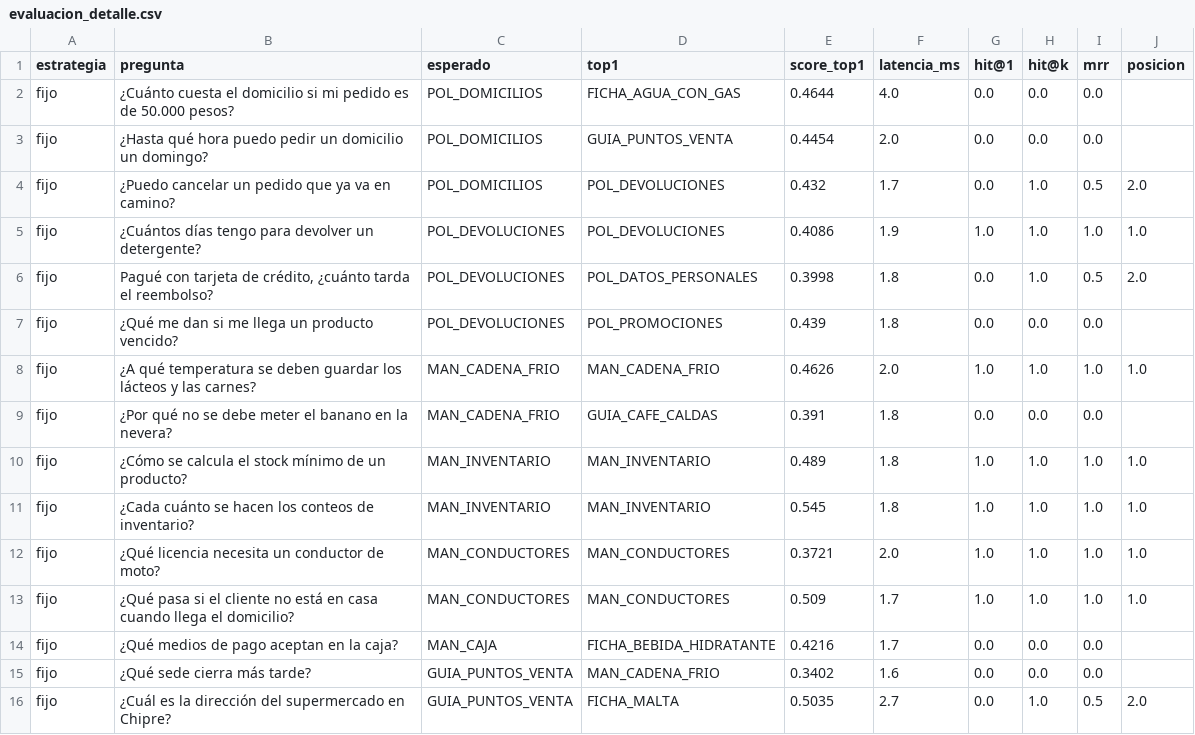
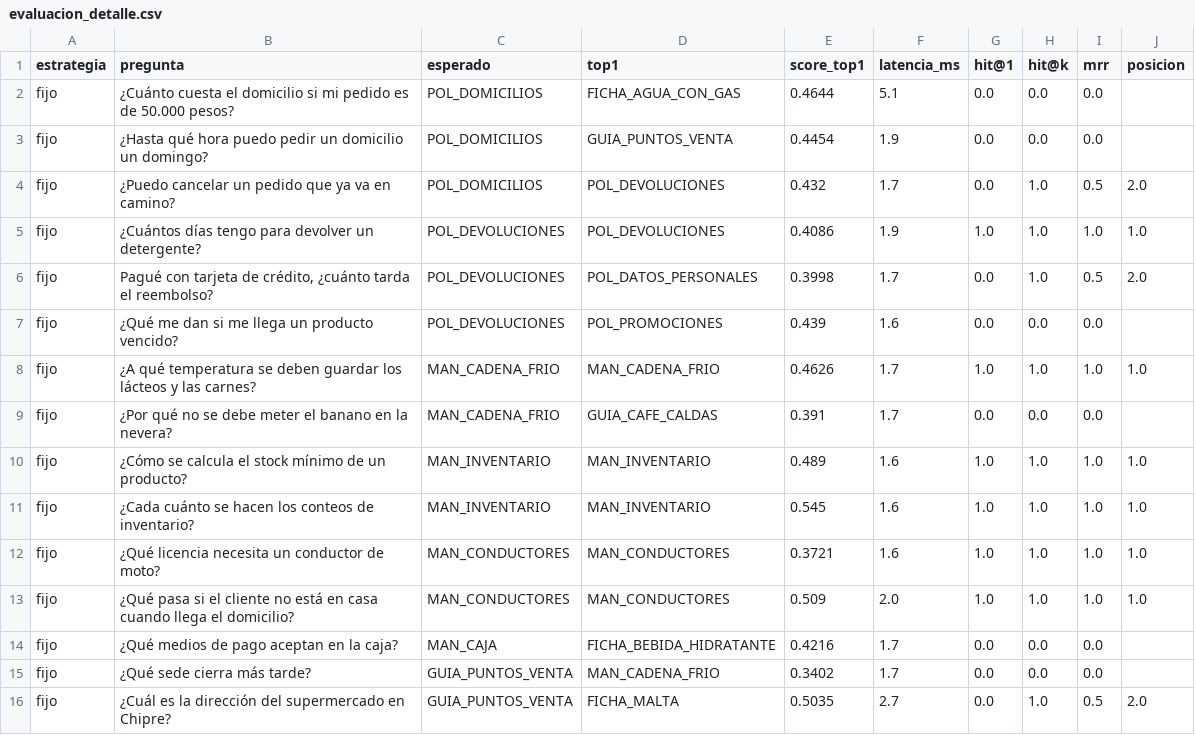
Before and after one commit to jeronimo-taborda-e/merca-rag, a CSV file: data/resultados/evaluacion_detalle.csv, drawn as a sheet; only a part is shown; the diff covers the shown part only.

```diff
--- a/data/resultados/evaluacion_detalle.csv
+++ b/data/resultados/evaluacion_detalle.csv
@@ -1,16 +1,16 @@
 estrategia,pregunta,esperado,top1,score_top1,latencia_ms,hit@1,hit@k,mrr,posicion
-fijo,¿Cuánto cuesta el domicilio si mi pedido es de 50.000 pesos?,POL_DOMICILIOS,FICHA_AGUA_CON_GAS,0.4644,4.0,0.0,0.0,0.0,
-fijo,¿Hasta qué hora puedo pedir un domicilio un domingo?,POL_DOMICILIOS,GUIA_PUNTOS_VENTA,0.4454,2.0,0.0,0.0,0.0,
+fijo,¿Cuánto cuesta el domicilio si mi pedido es de 50.000 pesos?,POL_DOMICILIOS,FICHA_AGUA_CON_GAS,0.4644,5.1,0.0,0.0,0.0,
+fijo,¿Hasta qué hora puedo pedir un domicilio un domingo?,POL_DOMICILIOS,GUIA_PUNTOS_VENTA,0.4454,1.9,0.0,0.0,0.0,
 fijo,¿Puedo cancelar un pedido que ya va en camino?,POL_DOMICILIOS,POL_DEVOLUCIONES,0.432,1.7,0.0,1.0,0.5,2.0
 fijo,¿Cuántos días tengo para devolver un detergente?,POL_DEVOLUCIONES,POL_DEVOLUCIONES,0.4086,1.9,1.0,1.0,1.0,1.0
-fijo,"Pagué con tarjeta de crédito, ¿cuánto tarda el reembolso?",POL_DEVOLUCIONES,POL_DATOS_PERSONALES,0.3998,1.8,0.0,1.0,0.5,2.0
-fijo,¿Qué me dan si me llega un producto vencido?,POL_DEVOLUCIONES,POL_PROMOCIONES,0.439,1.8,0.0,0.0,0.0,
-fijo,¿A qué temperatura se deben guardar los lácteos y las carnes?,MAN_CADENA_FRIO,MAN_CADENA_FRIO,0.4626,2.0,1.0,1.0,1.0,1.0
-fijo,¿Por qué no se debe meter el banano en la nevera?,MAN_CADENA_FRIO,GUIA_CAFE_CALDAS,0.391,1.8,0.0,0.0,0.0,
-fijo,¿Cómo se calcula el stock mínimo de un producto?,MAN_INVENTARIO,MAN_INVENTARIO,0.489,1.8,1.0,1.0,1.0,1.0
-fijo,¿Cada cuánto se hacen los conteos de inventario?,MAN_INVENTARIO,MAN_INVENTARIO,0.545,1.8,1.0,1.0,1.0,1.0
-fijo,¿Qué licencia necesita un conductor de moto?,MAN_CONDUCTORES,MAN_CONDUCTORES,0.3721,2.0,1.0,1.0,1.0,1.0
-fijo,¿Qué pasa si el cliente no está en casa cuando llega el domicilio?,MAN_CONDUCTORES,MAN_CONDUCTORES,0.509,1.7,1.0,1.0,1.0,1.0
+fijo,"Pagué con tarjeta de crédito, ¿cuánto tarda el reembolso?",POL_DEVOLUCIONES,POL_DATOS_PERSONALES,0.3998,1.7,0.0,1.0,0.5,2.0
+fijo,¿Qué me dan si me llega un producto vencido?,POL_DEVOLUCIONES,POL_PROMOCIONES,0.439,1.6,0.0,0.0,0.0,
+fijo,¿A qué temperatura se deben guardar los lácteos y las carnes?,MAN_CADENA_FRIO,MAN_CADENA_FRIO,0.4626,1.7,1.0,1.0,1.0,1.0
+fijo,¿Por qué no se debe meter el banano en la nevera?,MAN_CADENA_FRIO,GUIA_CAFE_CALDAS,0.391,1.7,0.0,0.0,0.0,
+fijo,¿Cómo se calcula el stock mínimo de un producto?,MAN_INVENTARIO,MAN_INVENTARIO,0.489,1.6,1.0,1.0,1.0,1.0
+fijo,¿Cada cuánto se hacen los conteos de inventario?,MAN_INVENTARIO,MAN_INVENTARIO,0.545,1.6,1.0,1.0,1.0,1.0
+fijo,¿Qué licencia necesita un conductor de moto?,MAN_CONDUCTORES,MAN_CONDUCTORES,0.3721,1.6,1.0,1.0,1.0,1.0
+fijo,¿Qué pasa si el cliente no está en casa cuando llega el domicilio?,MAN_CONDUCTORES,MAN_CONDUCTORES,0.509,2.0,1.0,1.0,1.0,1.0
 fijo,¿Qué medios de pago aceptan en la caja?,MAN_CAJA,FICHA_BEBIDA_HIDRATANTE,0.4216,1.7,0.0,0.0,0.0,
-fijo,¿Qué sede cierra más tarde?,GUIA_PUNTOS_VENTA,MAN_CADENA_FRIO,0.3402,1.6,0.0,0.0,0.0,
+fijo,¿Qué sede cierra más tarde?,GUIA_PUNTOS_VENTA,MAN_CADENA_FRIO,0.3402,1.7,0.0,0.0,0.0,
 fijo,¿Cuál es la dirección del supermercado en Chipre?,GUIA_PUNTOS_VENTA,FICHA_MALTA,0.5035,2.7,0.0,1.0,0.5,2.0
```
Also changed, not shown: 58 edited cells elsewhere in this file, 3 other files.
